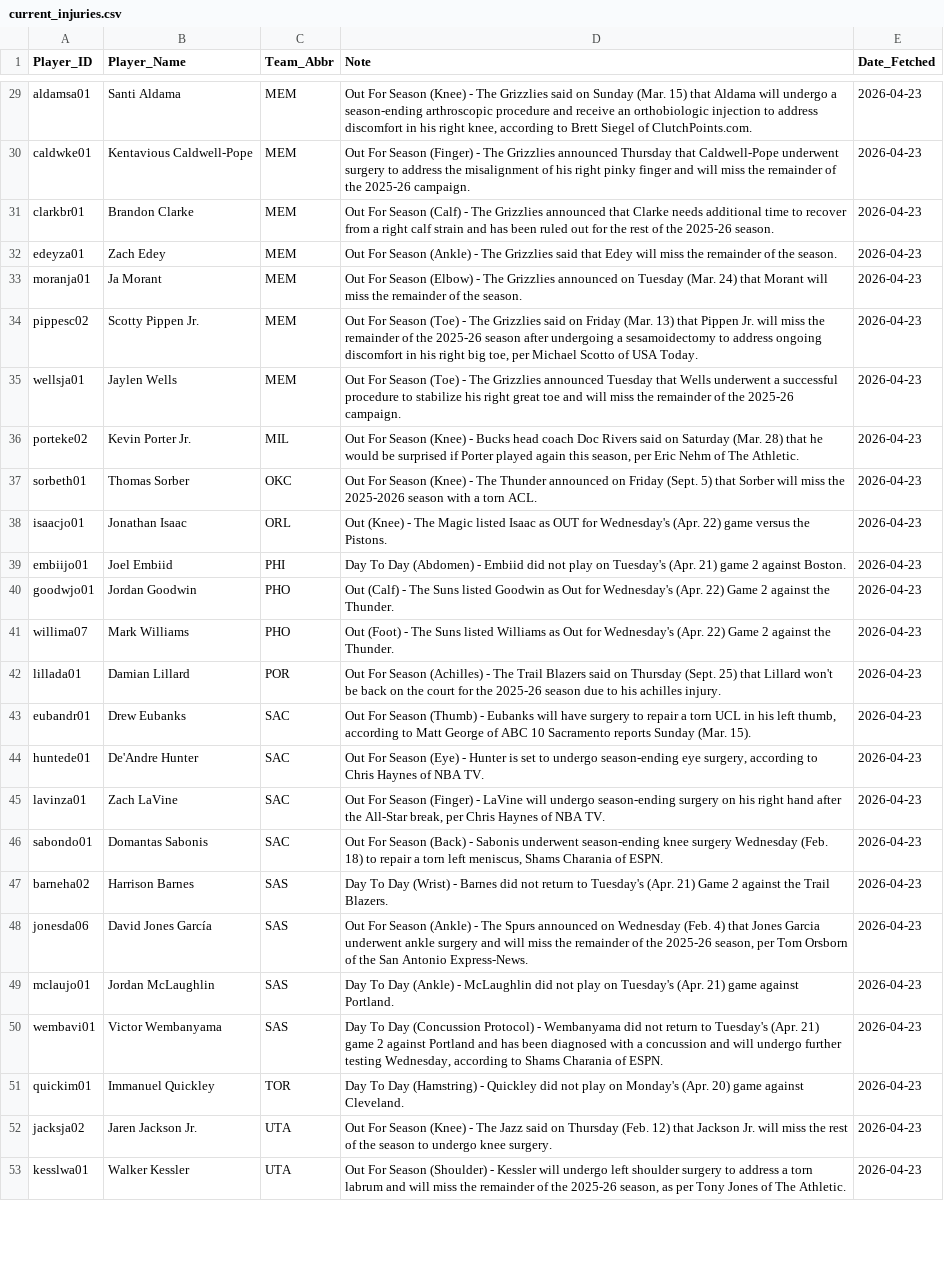
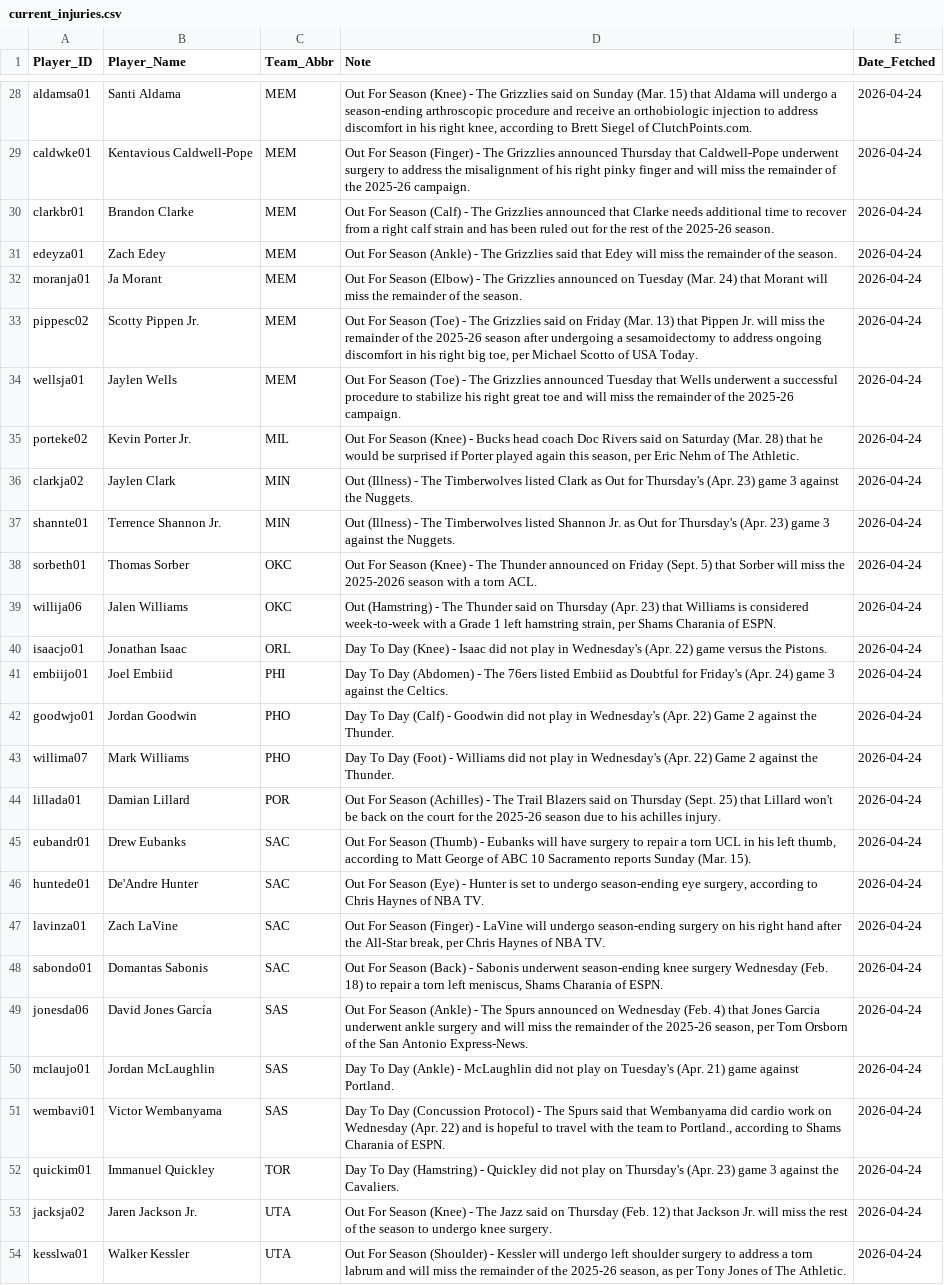
Before and after one commit to Ricky0627/nba-prediction-app, a CSV file: current_injuries.csv, drawn as a sheet; only a part is shown, gaps mark what is left out; removed rows and columns are numbered as before the commit, all else as after; the diff covers the shown part only; the diff names each change by its address in the sheet, - before the commit and + after, or states it on an @@ line.

```diff
--- a/current_injuries.csv
+++ b/current_injuries.csv
-E28:E35 (Date_Fetched): 2026-04-23
+E28:E35 (Date_Fetched): 2026-04-24
+row 36: clarkja02 | Jaylen Clark | MIN | Out (Illness) - The Timberwolves listed Clark as Out for Thursday's (Apr. 23) game 3 against the Nuggets. | 2026-04-24
+row 37: shannte01 | Terrence Shannon Jr. | MIN | Out (Illness) - The Timberwolves listed Shannon Jr. as Out for Thursday's (Apr. 23) game 3 against the Nuggets. | 2026-04-24
-E38 (Date_Fetched): 2026-04-23
+E38 (Date_Fetched): 2026-04-24
+row 39: willija06 | Jalen Williams | OKC | Out (Hamstring) - The Thunder said on Thursday (Apr. 23) that Williams is considered week-to-week with a Grade 1 left hamstring strain, per Shams Charania of ESPN. | 2026-04-24
-D40 (Note): Out (Knee) - The Magic listed Isaac as OUT for Wednesday's (Apr.…
+D40 (Note): Day To Day (Knee) - Isaac did not play in Wednesday's (Apr.…
-E40:E48 (Date_Fetched): 2026-04-23
+E40:E48 (Date_Fetched): 2026-04-24
-D41 (Note): …(Abdomen) - Embiid did not play on Tuesday's (Apr. 21) game 2 against Boston.
+D41 (Note): …(Abdomen) - The 76ers listed Embiid as Doubtful for Friday's (Apr. 24) game 3 against the Celtics.
-D42 (Note): Out (Calf) - The Suns listed Goodwin as Out for Wednesday's (Apr.…
+D42 (Note): Day To Day (Calf) - Goodwin did not play in Wednesday's (Apr.…
-D43 (Note): Out (Foot) - The Suns listed Williams as Out for Wednesday's (Apr.…
+D43 (Note): Day To Day (Foot) - Williams did not play in Wednesday's (Apr.…
-row 47: barneha02 | Harrison Barnes | SAS | Day To Day (Wrist) - Barnes did not return to Tuesday's (Apr. 21) Game 2 against the Trail Blazers. | 2026-04-23
-E49:E54 (Date_Fetched): 2026-04-23
+E49:E54 (Date_Fetched): 2026-04-24
-D51 (Note): …Protocol) - Wembanyama did not return to Tuesday's (Apr. 21) game 2 against Portland and has been diagnosed with a concussion and will undergo further testing Wednesday, according to…
+D51 (Note): …Protocol) - The Spurs said that Wembanyama did cardio work on Wednesday (Apr. 22) and is hopeful to travel with the team to Portland., according to…
-D52 (Note): …play on Monday's (Apr. 20) game against Cleveland.
+D52 (Note): …play on Thursday's (Apr. 23) game 3 against the Cavaliers.
```
Also changed, not shown: 2 added rows, 3 removed rows and 31 edited cells elsewhere in this file, final_analysis_report.csv, final_analysis_report_graded.csv, 14 other files.
